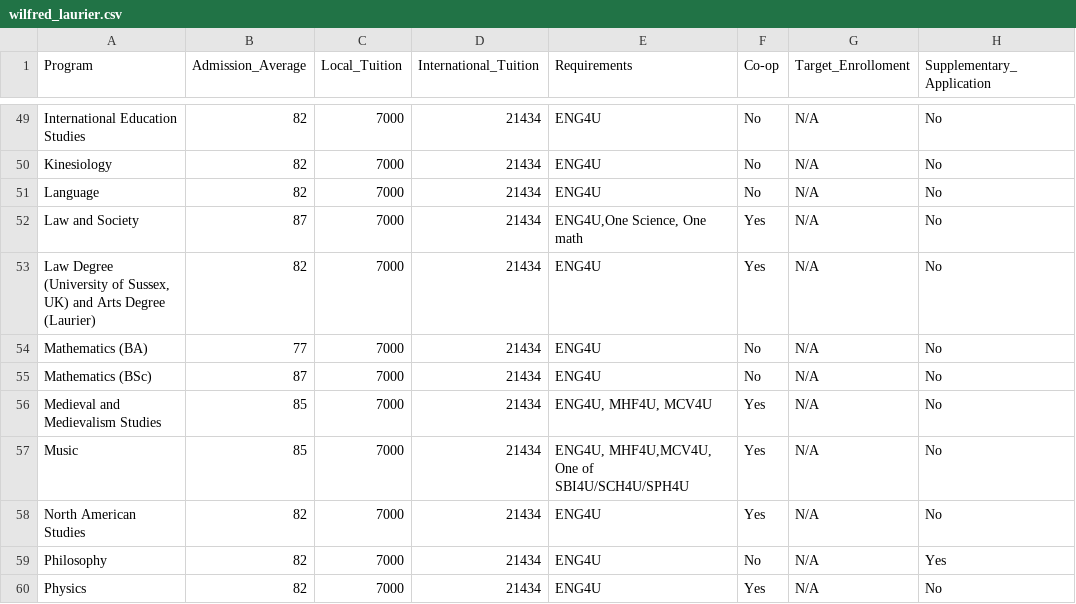
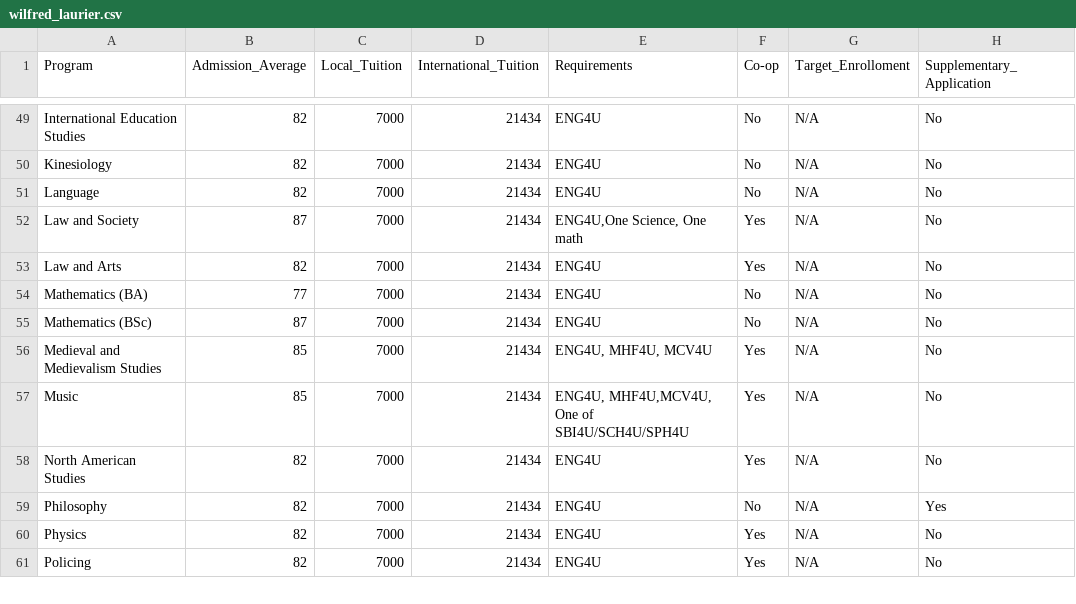
Before and after one commit to JiwooL0920/UniFind, a CSV file: UniFind/app/src/main/res/raw/wilfred_laurier.csv, drawn as a sheet; only a part is shown, gaps mark what is left out; the shorter side is filled out with more unchanged rows.

```diff
--- a/UniFind/app/src/main/res/raw/wilfred_laurier.csv
+++ b/UniFind/app/src/main/res/raw/wilfred_laurier.csv
@@ -52,3 +52,3 @@ Language,82,7000,21434,ENG4U,No,N/A,No
 Law and Society,87,7000,21434,"ENG4U,One Science, One math",Yes,N/A,No
-"Law Degree (University of Sussex, UK) and Arts Degree (Laurier)",82,7000,21434,ENG4U,Yes,N/A,No
+Law and Arts,82,7000,21434,ENG4U,Yes,N/A,No
 Mathematics (BA),77,7000,21434,ENG4U,No,N/A,No
```
Also changed, not shown: UniFind/app/src/main/res/raw/queens.csv, UniFind/app/src/main/res/raw/windsor.csv, 2 other files.
